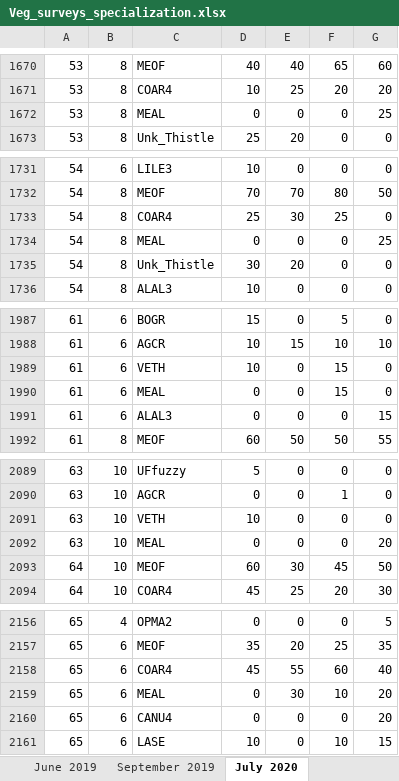
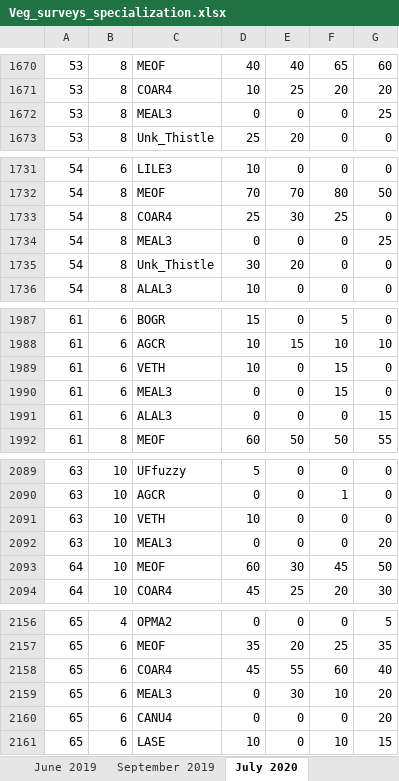
Before and after one commit to nancyshackelford/Chatfield_restoration, an Excel workbook: vegresults/Veg_surveys_specialization.xlsx, sheet July 2020, drawn as a sheet; only a part is shown, gaps mark what is left out; values as stored, in another font and other column widths than the file's, no borders; the diff covers the shown part only; the diff names each change by its address in the sheet, - before the commit and + after, or states it on an @@ line.

```diff
--- a/vegresults/Veg_surveys_specialization.xlsx (sheet July 2020)
+++ b/vegresults/Veg_surveys_specialization.xlsx (sheet July 2020)
-C1672: MEAL
+C1672: MEAL3
-C1734: MEAL
+C1734: MEAL3
-C1990: MEAL
+C1990: MEAL3
-C2092: MEAL
+C2092: MEAL3
-C2159: MEAL
+C2159: MEAL3
```
Also changed, not shown: 5 edited cells elsewhere in this sheet, background/Species codes.xlsx, vegresults/Veg_surveys_herbicide.xlsx.
